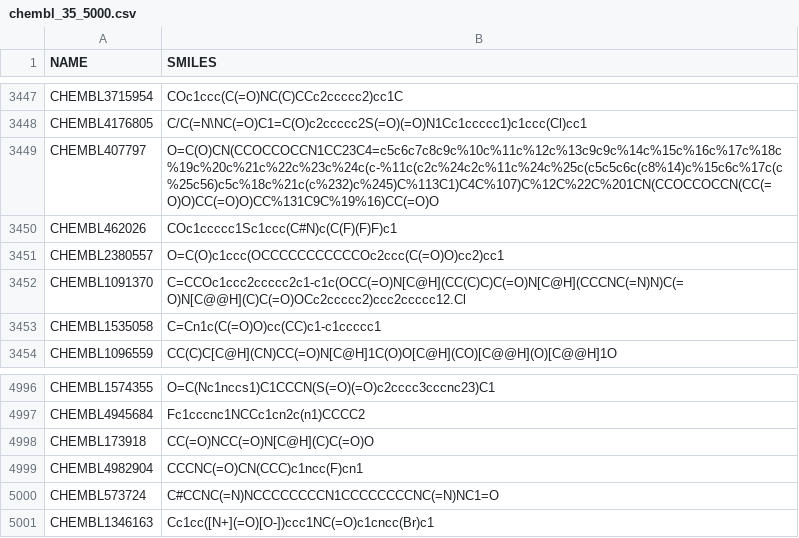
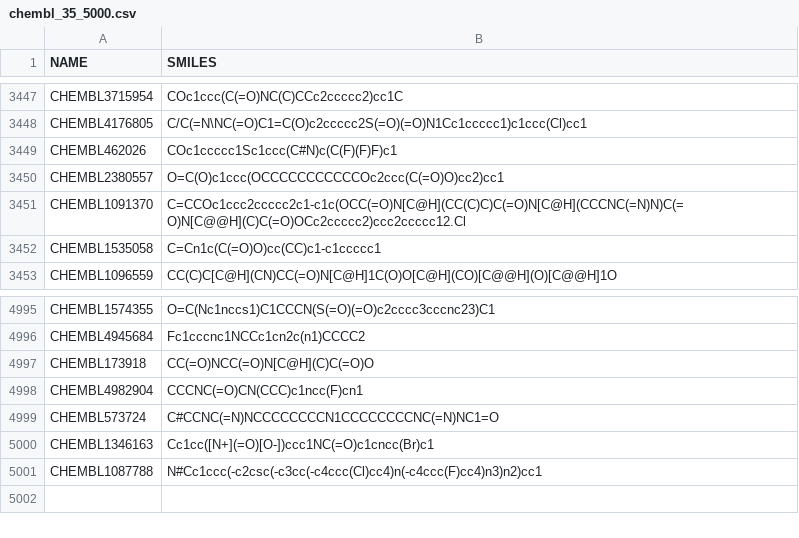
Before and after one commit to hstern2/amsr, a CSV file: data/csv/chembl_35_5000.csv, drawn as a sheet; only a part is shown, gaps mark what is left out.

```diff
--- a/data/csv/chembl_35_5000.csv
+++ b/data/csv/chembl_35_5000.csv
@@ -3448,3 +3448,2 @@ CHEMBL3715954,COc1ccc(C(=O)NC(C)CCc2ccccc2)cc1C
 CHEMBL4176805,C/C(=N\NC(=O)C1=C(O)c2ccccc2S(=O)(=O)N1Cc1ccccc1)c1ccc(Cl)cc1
-CHEMBL407797,O=C(O)CN(CCOCCOCCN1CC23C4=c5c6c7c8c9c%10c%11c%12c%13c9c9c%14c%15c%16c%17c%18c%19c%20c%21c%22c%23c%24c(c-%11c(c2c%24c2c%11c%24c%25c(c5c5c6c(c8%14)c%15c6c%17c(c%25c56)c5c%18c%21c(c%232)c%245)C%113C1)C4C%107)C%12C%22C%201CN(CCOCCOCCN(CC(=O)O)CC(=O)O)CC%131C9C%19%16)CC(=O)O
 CHEMBL462026,COc1ccccc1Sc1ccc(C#N)c(C(F)(F)F)c1
@@ -5001 +5000,2 @@ CHEMBL573724,C#CCNC(=N)NCCCCCCCCN1CCCCCCCCNC(=N)NC1=O
 CHEMBL1346163,Cc1cc([N+](=O)[O-])ccc1NC(=O)c1cncc(Br)c1
+CHEMBL1087788,N#Cc1ccc(-c2csc(-c3cc(-c4ccc(Cl)cc4)n(-c4ccc(F)cc4)n3)n2)cc1
```
Also changed, not shown: 3 other files.
